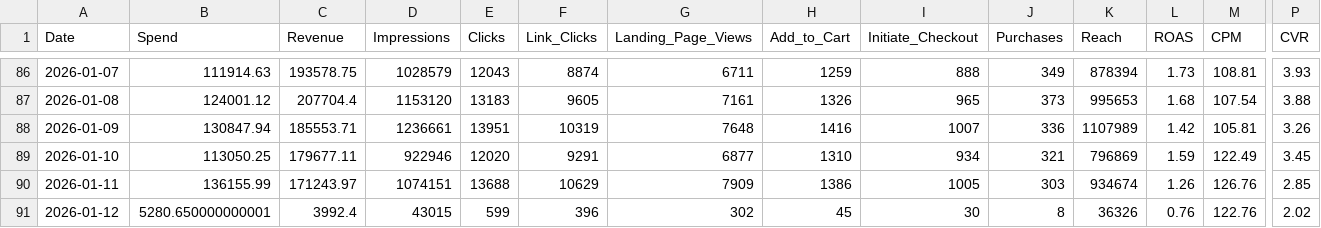
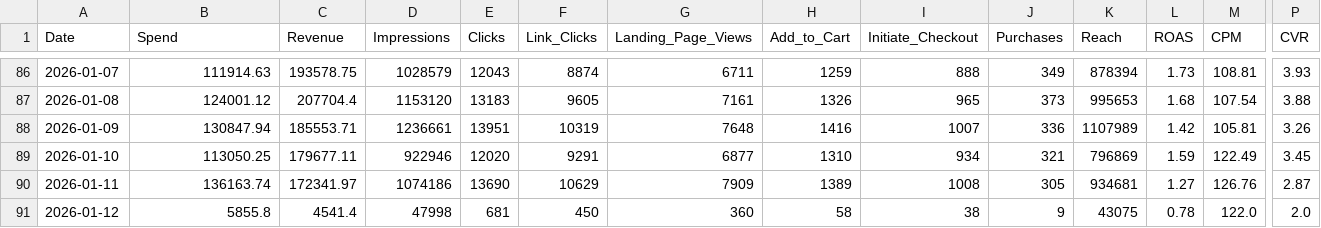
Before and after one commit to sreepathiyogi-blip/meta-live-dashboard, a CSV file: daily_summary.csv, drawn as a sheet; only a part is shown, gaps mark what is left out; the diff covers the shown part only; the diff names each change by its address in the sheet, - before the commit and + after, or states it on an @@ line.

```diff
--- a/daily_summary.csv
+++ b/daily_summary.csv
-B90 (Spend): 136155.99
+B90 (Spend): 136163.74
-C90 (Revenue): 171243.97
+C90 (Revenue): 172341.97
-D90 (Impressions): 1074151
+D90 (Impressions): 1074186
-E90 (Clicks): 13688
+E90 (Clicks): 13690
-H90 (Add_to_Cart): 1386
+H90 (Add_to_Cart): 1389
-I90 (Initiate_Checkout): 1005
+I90 (Initiate_Checkout): 1008
-J90 (Purchases): 303
+J90 (Purchases): 305
-K90 (Reach): 934674
+K90 (Reach): 934681
-L90 (ROAS): 1.26
+L90 (ROAS): 1.27
-P90 (CVR): 2.85
+P90 (CVR): 2.87
-B91 (Spend): 5280.650000000001
+B91 (Spend): 5855.8
-C91 (Revenue): 3992.4
+C91 (Revenue): 4541.4
-D91 (Impressions): 43015
+D91 (Impressions): 47998
-E91 (Clicks): 599
+E91 (Clicks): 681
-F91 (Link_Clicks): 396
+F91 (Link_Clicks): 450
-G91 (Landing_Page_Views): 302
+G91 (Landing_Page_Views): 360
-H91 (Add_to_Cart): 45
+H91 (Add_to_Cart): 58
-I91 (Initiate_Checkout): 30
+I91 (Initiate_Checkout): 38
-J91 (Purchases): 8
+J91 (Purchases): 9
-K91 (Reach): 36326
+K91 (Reach): 43075
-L91 (ROAS): 0.76
+L91 (ROAS): 0.78
-M91 (CPM): 122.76
+M91 (CPM): 122.0
-P91 (CVR): 2.02
+P91 (CVR): 2.0
```
Also changed, not shown: 2 edited cells elsewhere in this file, complete_campaign_data.csv, live_today_performance.csv, 2 other files.
